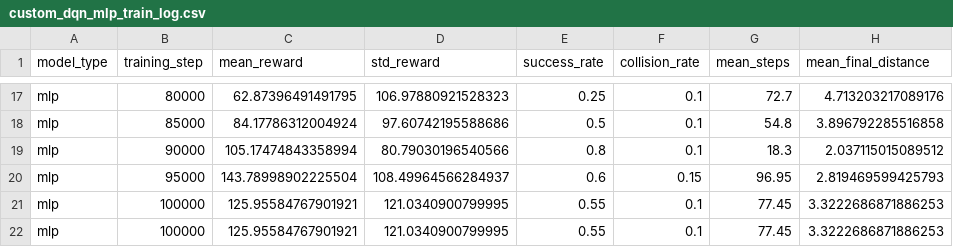
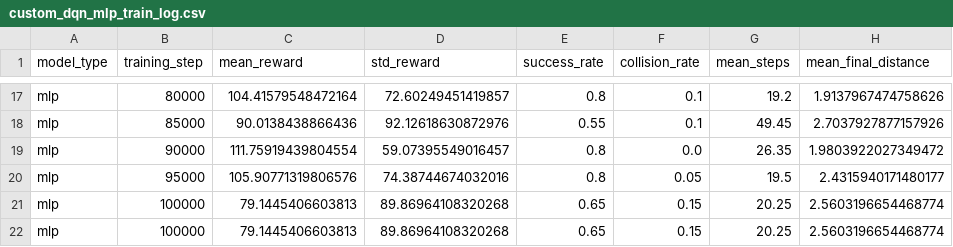
Before and after one commit to meedogh/robot-navigation-kan-platform, a CSV file: experiments/results/custom_dqn_mlp_train_log.csv, drawn as a sheet; only a part is shown, gaps mark what is left out; the diff covers the shown part only; the diff names each change by its address in the sheet, - before the commit and + after, or states it on an @@ line.

```diff
--- a/experiments/results/custom_dqn_mlp_train_log.csv
+++ b/experiments/results/custom_dqn_mlp_train_log.csv
-C17 (mean_reward): 62.87396491491795
+C17 (mean_reward): 104.41579548472164
-D17 (std_reward): 106.97880921528323
+D17 (std_reward): 72.60249451419857
-E17 (success_rate): 0.25
+E17 (success_rate): 0.8
-G17 (mean_steps): 72.7
+G17 (mean_steps): 19.2
-H17 (mean_final_distance): 4.713203217089176
+H17 (mean_final_distance): 1.9137967474758626
-C18 (mean_reward): 84.17786312004924
+C18 (mean_reward): 90.0138438866436
-D18 (std_reward): 97.60742195588686
+D18 (std_reward): 92.12618630872976
-E18 (success_rate): 0.5
+E18 (success_rate): 0.55
-G18 (mean_steps): 54.8
+G18 (mean_steps): 49.45
-H18 (mean_final_distance): 3.896792285516858
+H18 (mean_final_distance): 2.7037927877157926
-C19 (mean_reward): 105.17474843358994
+C19 (mean_reward): 111.75919439804554
-D19 (std_reward): 80.79030196540566
+D19 (std_reward): 59.07395549016457
-F19 (collision_rate): 0.1
+F19 (collision_rate): 0.0
-G19 (mean_steps): 18.3
+G19 (mean_steps): 26.35
-H19 (mean_final_distance): 2.037115015089512
+H19 (mean_final_distance): 1.9803922027349472
-C20 (mean_reward): 143.78998902225504
+C20 (mean_reward): 105.90771319806576
-D20 (std_reward): 108.49964566284937
+D20 (std_reward): 74.38744674032016
-E20 (success_rate): 0.6
+E20 (success_rate): 0.8
-F20 (collision_rate): 0.15
+F20 (collision_rate): 0.05
-G20 (mean_steps): 96.95
+G20 (mean_steps): 19.5
-H20 (mean_final_distance): 2.819469599425793
+H20 (mean_final_distance): 2.4315940171480177
-C21:C22 (mean_reward): 125.95584767901921
+C21:C22 (mean_reward): 79.1445406603813
-D21:D22 (std_reward): 121.0340900799995
+D21:D22 (std_reward): 89.86964108320268
-E21:E22 (success_rate): 0.55
+E21:E22 (success_rate): 0.65
-F21:F22 (collision_rate): 0.1
+F21:F22 (collision_rate): 0.15
-G21:G22 (mean_steps): 77.45
+G21:G22 (mean_steps): 20.25
-H21:H22 (mean_final_distance): 3.3222686871886253
+H21:H22 (mean_final_distance): 2.5603196654468774
```
Also changed, not shown: 88 edited cells elsewhere in this file, experiments/results/final_saved_model_evaluation.csv, 17 other files.
